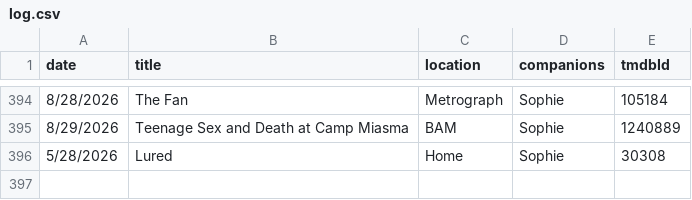
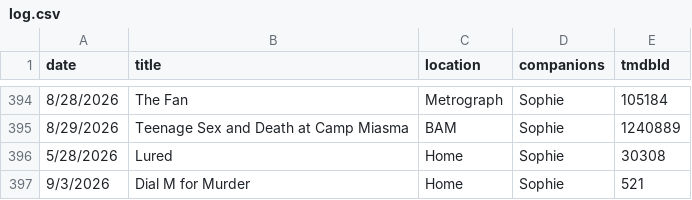
Before and after one commit to shreshthkhilani/shreshth-filmstruck, a CSV file: data/log.csv, drawn as a sheet; only a part is shown, gaps mark what is left out.

Commit message:
Add Dial M for Murder

```diff
--- a/data/log.csv
+++ b/data/log.csv
@@ -396 +396,2 @@ date,title,location,companions,tmdbId
 5/28/2026,Lured,Home,Sophie,30308
+9/3/2026,Dial M for Murder,Home,Sophie,521
```
Also changed, not shown: data/films.csv, data/stats.csv.
